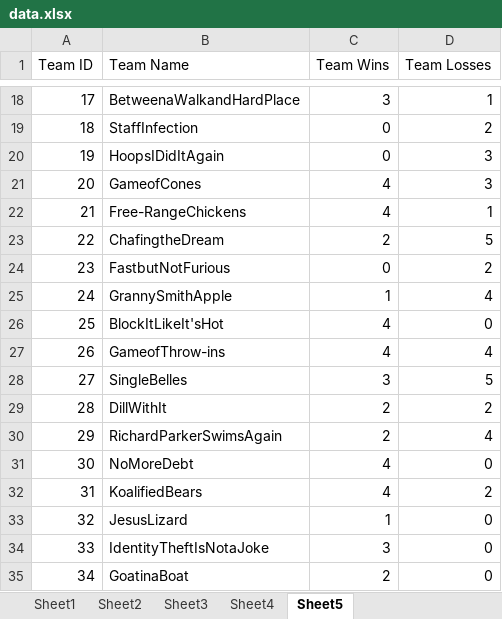
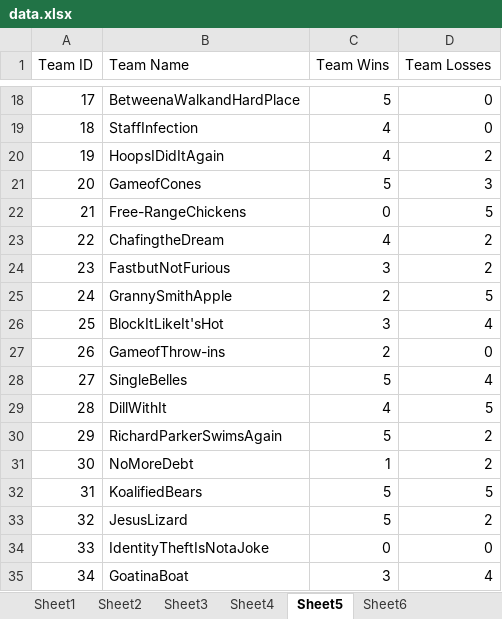
Before and after one commit to luxscious/val-t, an Excel workbook: data.xlsx, sheet Sheet5, drawn as a sheet; only a part is shown, gaps mark what is left out; values as stored, in another font and other column widths than the file's, no borders; the diff covers the shown part only; the diff names each change by its address in the sheet, - before the commit and + after, or states it on an @@ line.

Commit message:
TeamPlayer added

```diff
--- a/data.xlsx (sheet Sheet5)
+++ b/data.xlsx (sheet Sheet5)
+sheet tab: Sheet6
-C18 (Team Wins): 3
+C18 (Team Wins): 5
-D18 (Team Losses): 1
+D18 (Team Losses): 0
-C19:C20 (Team Wins): 0
+C19:C20 (Team Wins): 4
-D19 (Team Losses): 2
+D19 (Team Losses): 0
-D20 (Team Losses): 3
+D20 (Team Losses): 2
-C21 (Team Wins): 4
+C21 (Team Wins): 5
-C22 (Team Wins): 4
+C22 (Team Wins): 0
-D22 (Team Losses): 1
+D22 (Team Losses): 5
-C23 (Team Wins): 2
+C23 (Team Wins): 4
-D23 (Team Losses): 5
+D23 (Team Losses): 2
-C24 (Team Wins): 0
+C24 (Team Wins): 3
-C25 (Team Wins): 1
+C25 (Team Wins): 2
-D25 (Team Losses): 4
+D25 (Team Losses): 5
-C26 (Team Wins): 4
+C26 (Team Wins): 3
-D26 (Team Losses): 0
+D26 (Team Losses): 4
-C27 (Team Wins): 4
+C27 (Team Wins): 2
-D27 (Team Losses): 4
+D27 (Team Losses): 0
-C28 (Team Wins): 3
+C28 (Team Wins): 5
-D28 (Team Losses): 5
+D28 (Team Losses): 4
-C29 (Team Wins): 2
+C29 (Team Wins): 4
-D29 (Team Losses): 2
+D29 (Team Losses): 5
-C30 (Team Wins): 2
+C30 (Team Wins): 5
-D30 (Team Losses): 4
+D30 (Team Losses): 2
-C31 (Team Wins): 4
+C31 (Team Wins): 1
-D31 (Team Losses): 0
+D31 (Team Losses): 2
-C32 (Team Wins): 4
+C32 (Team Wins): 5
-D32 (Team Losses): 2
+D32 (Team Losses): 5
-C33 (Team Wins): 1
+C33 (Team Wins): 5
-D33 (Team Losses): 0
+D33 (Team Losses): 2
-C34 (Team Wins): 3
+C34 (Team Wins): 0
-C35 (Team Wins): 2
+C35 (Team Wins): 3
-D35 (Team Losses): 0
+D35 (Team Losses): 4
```
Also changed, not shown: 301 edited cells elsewhere in this sheet, sheet Sheet1, sheet Sheet4, sheet Sheet3, sheet Sheet2, 1 other file.
